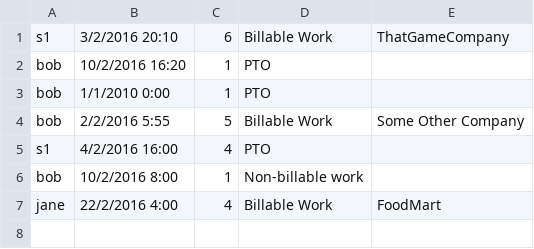
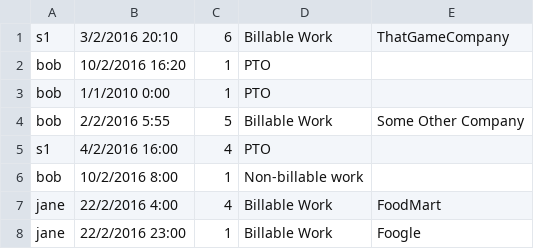
Before and after one commit to ssunday/TimeLoggerApp, a CSV file: bin/files/timelog.csv, drawn as a sheet.

```diff
--- a/bin/files/timelog.csv
+++ b/bin/files/timelog.csv
@@ -7 +7,2 @@ bob,10/2/2016  8:00,1,Non-billable work,
 jane,22/2/2016  4:00,4,Billable Work,FoodMart
+jane,22/2/2016 23:00,1,Billable Work,Foogle
```
Also changed, not shown: 1 other file.
